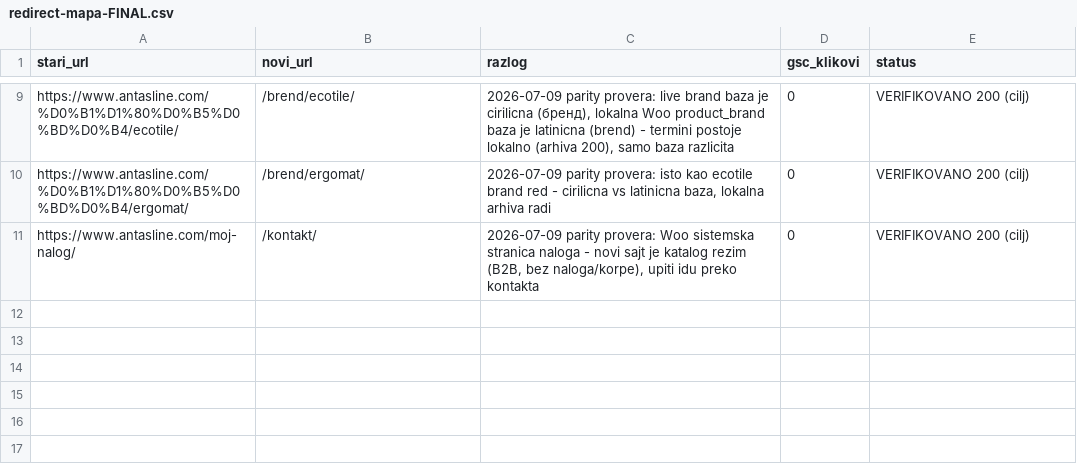
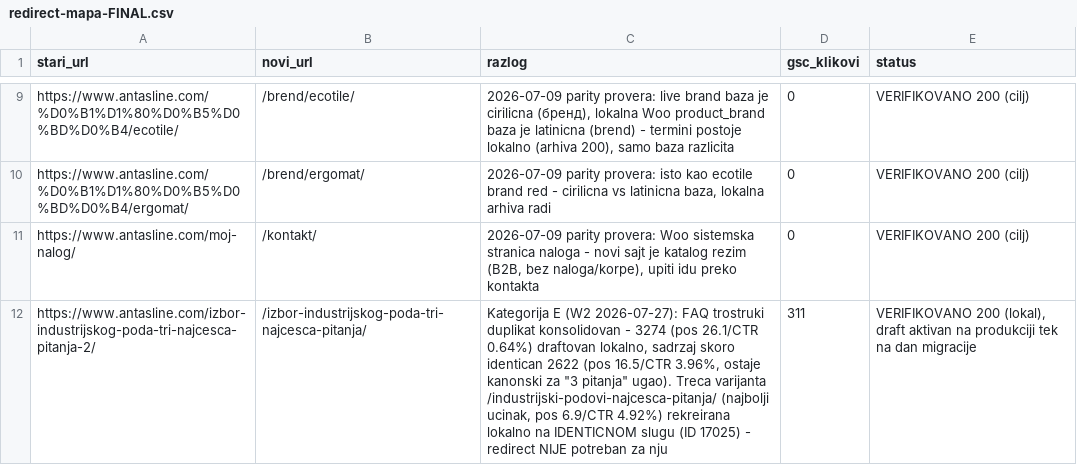
Before and after one commit to Chichabudhha/antasline-vault, a CSV file: migracija/redirect-mapa-FINAL.csv, drawn as a sheet; only a part is shown, gaps mark what is left out; the diff names each change by its address in the sheet, - before the commit and + after, or states it on an @@ line.

```diff
--- a/migracija/redirect-mapa-FINAL.csv
+++ b/migracija/redirect-mapa-FINAL.csv
+row 12: https://www.antasline.com/izbor-industrijskog-poda-tri-najcesca-pitanja-2/ | /izbor-industrijskog-poda-tri-najcesca-pitanja/ | Kategorija E (W2 2026-07-27): FAQ trostruki duplikat konsolidovan - 3274 (pos 26.1/CTR 0.64%) draftovan lokalno, sadrzaj skoro identican 2622 (pos 16.5/CTR 3.96%, ostaje kanonski za "3 pitanja" ugao). Treca varijanta /industrijski-podovi-najcesca-pitanja/ (najbolji ucinak, pos 6.9/CTR 4.92%) rekreirana lokalno na IDENTICNOM slugu (ID 17025) - redirect NIJE potreban za nju | 311 | VERIFIKOVANO 200 (lokal), draft aktivan na produkciji tek na dan migracije
```
Also changed, not shown: 1 other file.
